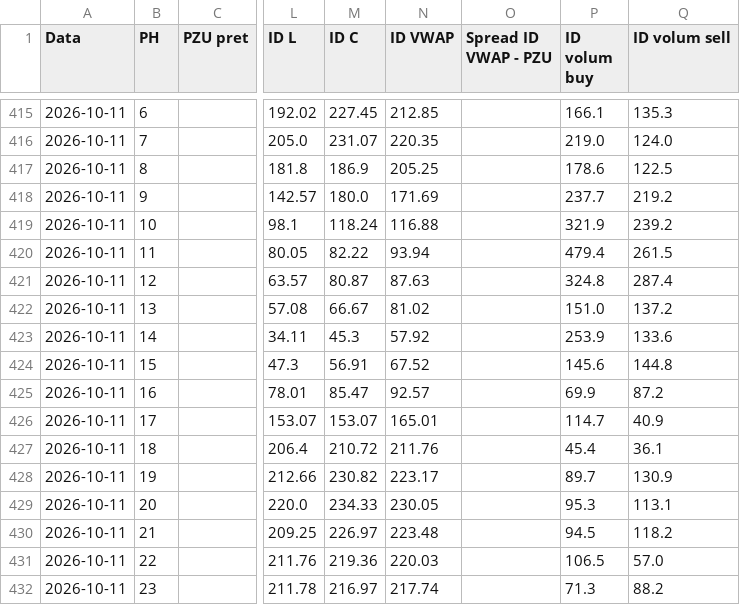
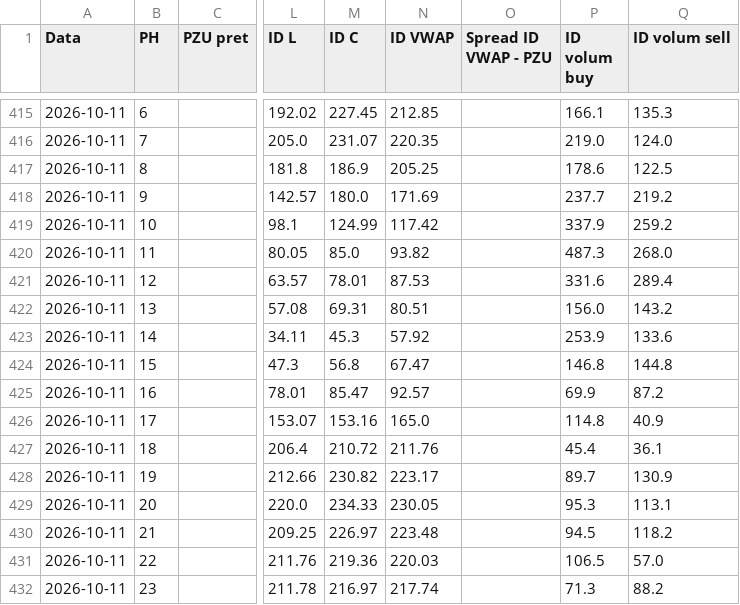
Before and after one commit to MBK-Power-Energy/Intelisen, a CSV file: data/levels.csv, drawn as a sheet; only a part is shown, gaps mark what is left out; the diff names each change by its address in the sheet, - before the commit and + after, or states it on an @@ line.

Commit message:
Improve chart spacing and refresh published data

```diff
--- a/data/levels.csv
+++ b/data/levels.csv
-M419 (ID C): 118.24
+M419 (ID C): 124.99
-N419 (ID VWAP): 116.88
+N419 (ID VWAP): 117.42
-P419 (ID volum buy): 321.9
+P419 (ID volum buy): 337.9
-Q419 (ID volum sell): 239.2
+Q419 (ID volum sell): 259.2
-M420 (ID C): 82.22
+M420 (ID C): 85.0
-N420 (ID VWAP): 93.94
+N420 (ID VWAP): 93.82
-P420 (ID volum buy): 479.4
+P420 (ID volum buy): 487.3
-Q420 (ID volum sell): 261.5
+Q420 (ID volum sell): 268.0
-M421 (ID C): 80.87
+M421 (ID C): 78.01
-N421 (ID VWAP): 87.63
+N421 (ID VWAP): 87.53
-P421 (ID volum buy): 324.8
+P421 (ID volum buy): 331.6
-Q421 (ID volum sell): 287.4
+Q421 (ID volum sell): 289.4
-M422 (ID C): 66.67
+M422 (ID C): 69.31
-N422 (ID VWAP): 81.02
+N422 (ID VWAP): 80.51
-P422 (ID volum buy): 151.0
+P422 (ID volum buy): 156.0
-Q422 (ID volum sell): 137.2
+Q422 (ID volum sell): 143.2
-M424 (ID C): 56.91
+M424 (ID C): 56.8
-N424 (ID VWAP): 67.52
+N424 (ID VWAP): 67.47
-P424 (ID volum buy): 145.6
+P424 (ID volum buy): 146.8
-M426 (ID C): 153.07
+M426 (ID C): 153.16
-N426 (ID VWAP): 165.01
+N426 (ID VWAP): 165.0
-P426 (ID volum buy): 114.7
+P426 (ID volum buy): 114.8
```
Also changed, not shown: data/contracts.csv, 6 other files.
